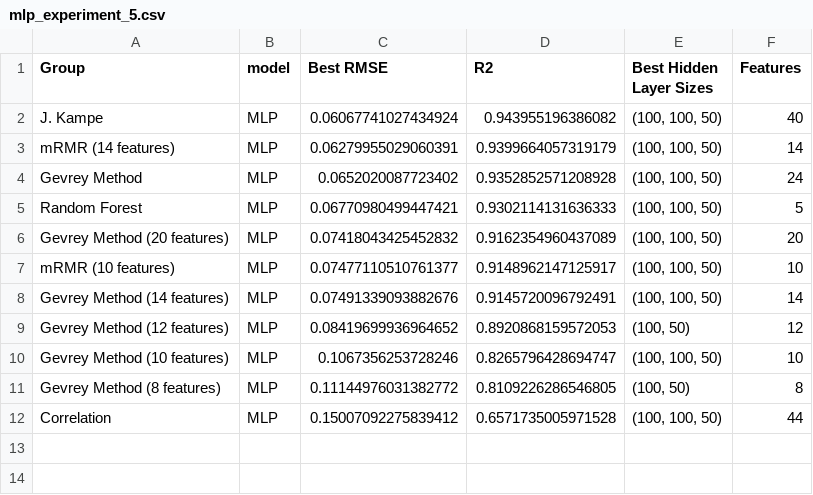
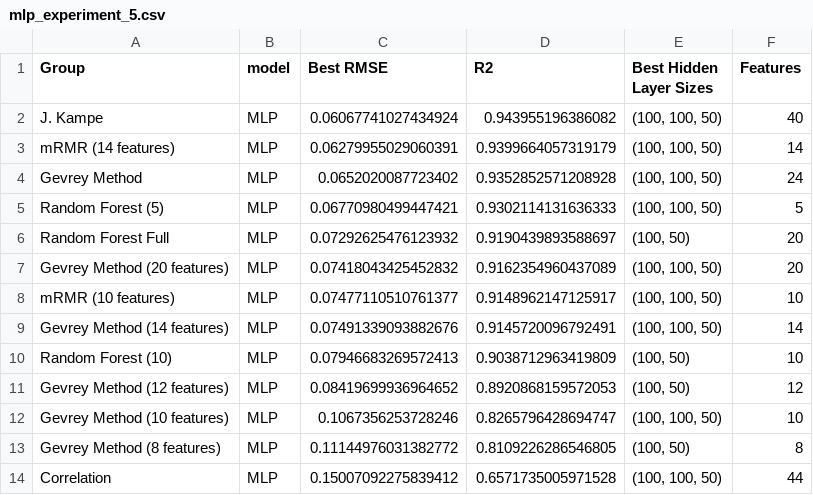
Before and after one commit to gddeazevedo/rgpe, a CSV file: results/mlp_experiment_5.csv, drawn as a sheet.

Commit message:
Update feature names in experiment results and adjust output formatting for clarity

```diff
--- a/results/mlp_experiment_5.csv
+++ b/results/mlp_experiment_5.csv
@@ -4,3 +4,4 @@ mRMR (14 features),MLP,0.06279955029060391,0.9399664057319179,"(100, 100, 50)",1
 Gevrey Method,MLP,0.0652020087723402,0.9352852571208928,"(100, 100, 50)",24
-Random Forest,MLP,0.06770980499447421,0.9302114131636333,"(100, 100, 50)",5
+Random Forest (5),MLP,0.06770980499447421,0.9302114131636333,"(100, 100, 50)",5
+Random Forest Full,MLP,0.07292625476123932,0.9190439893588697,"(100, 50)",20
 Gevrey Method (20 features),MLP,0.07418043425452832,0.9162354960437089,"(100, 100, 50)",20
@@ -8,2 +9,3 @@ mRMR (10 features),MLP,0.07477110510761377,0.9148962147125917,"(100, 100, 50)",1
 Gevrey Method (14 features),MLP,0.07491339093882676,0.9145720096792491,"(100, 100, 50)",14
+Random Forest (10),MLP,0.07946683269572413,0.9038712963419809,"(100, 50)",10
 Gevrey Method (12 features),MLP,0.08419699936964652,0.8920868159572053,"(100, 50)",12
```
Also changed, not shown: results/rnn_experiment_5.csv, results/svr_experiment_5.csv, 1 other file.
